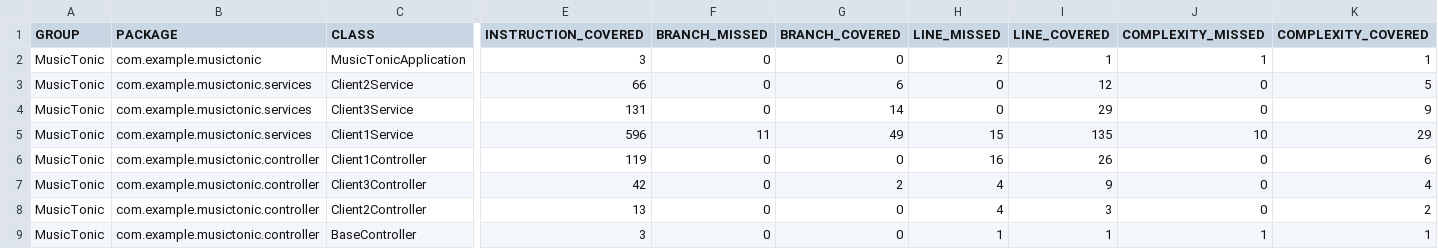
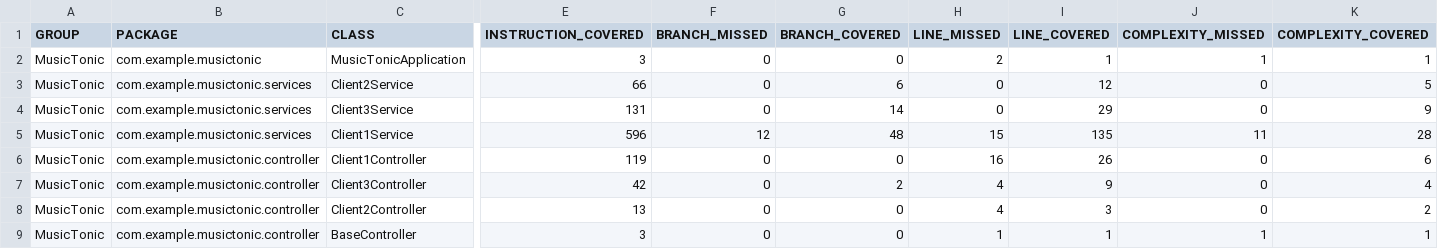
Before and after one commit to J-Rebs/friendly-couscous, a CSV file: MusicTonic/target/site/jacoco/jacoco.csv, drawn as a sheet; only a part is shown, gaps mark what is left out; the diff names each change by its address in the sheet, - before the commit and + after, or states it on an @@ line.

```diff
--- a/MusicTonic/target/site/jacoco/jacoco.csv
+++ b/MusicTonic/target/site/jacoco/jacoco.csv
-F5 (BRANCH_MISSED): 11
+F5 (BRANCH_MISSED): 12
-G5 (BRANCH_COVERED): 49
+G5 (BRANCH_COVERED): 48
-J5 (COMPLEXITY_MISSED): 10
+J5 (COMPLEXITY_MISSED): 11
-K5 (COMPLEXITY_COVERED): 29
+K5 (COMPLEXITY_COVERED): 28
```
Also changed, not shown: 36 other files.
